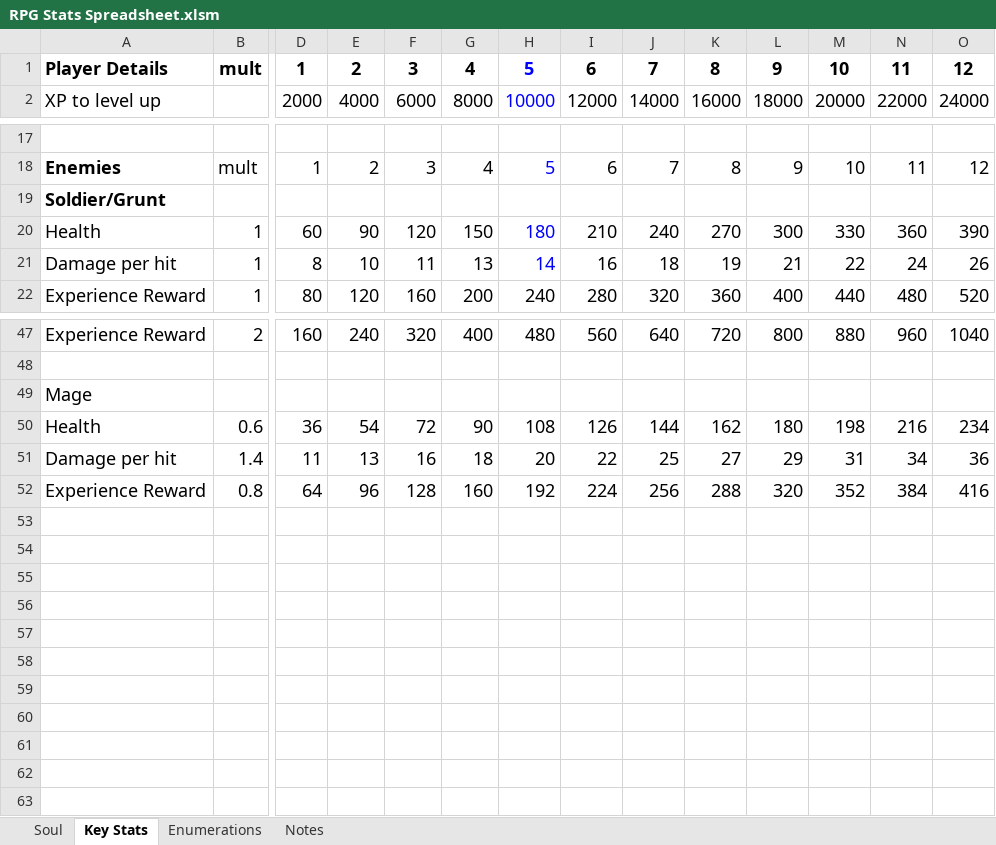
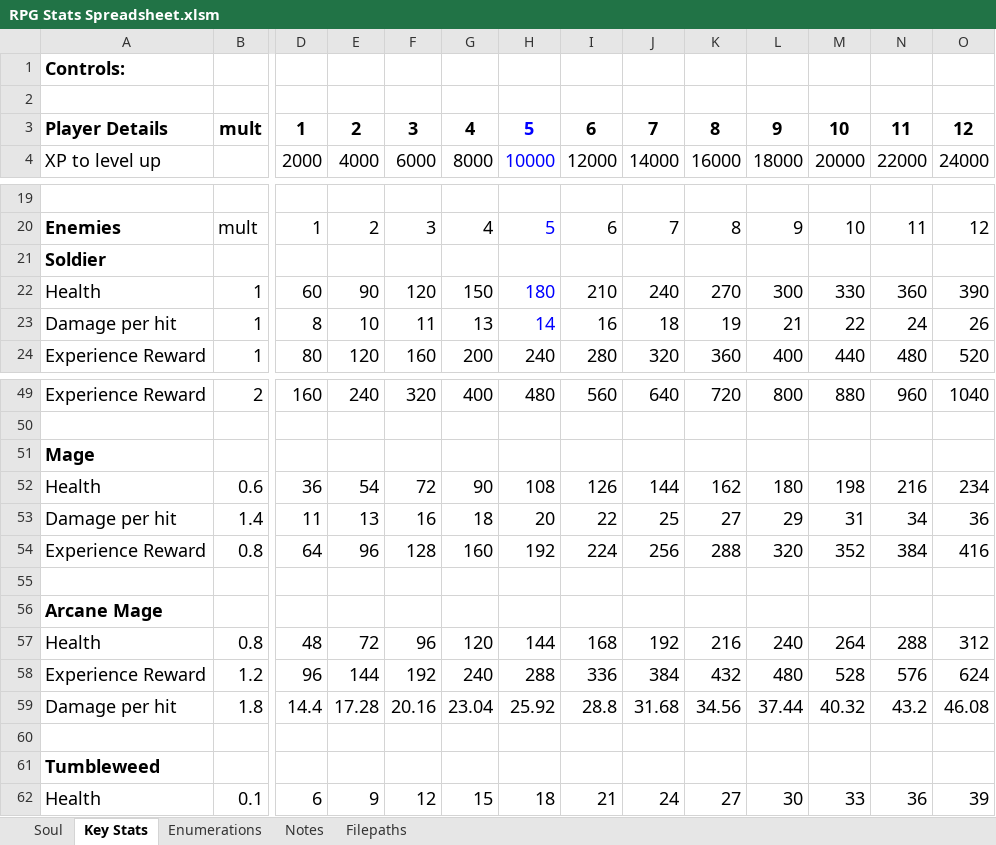
Before and after one commit to Aftermathrar/RPG.ProgressionStats, an Excel workbook: RPG Stats Spreadsheet.xlsm, sheet Key Stats, drawn as a sheet; only a part is shown, gaps mark what is left out; values as stored, in another font and other column widths than the file's, no borders; charts and pictures not drawn; addresses are those after the commit; rows hold the shown columns only; the diff names each change by its address in the sheet, - before the commit and + after, or states it on an @@ line.

```diff
--- a/RPG Stats Spreadsheet.xlsm (sheet Key Stats)
+++ b/RPG Stats Spreadsheet.xlsm (sheet Key Stats)
+sheet tab: Filepaths
+row 1: Controls:
+row 2: (empty)
-A21: Soldier/Grunt
+A21: Soldier
-A51 bold: off
+A51 bold: on
+row 55: (empty)
+row 56: Arcane Mage
+row 57: Health | 0.8 | 48 | 72 | 96 | 120 | 144 | 168 | 192 | 216 | 240 | 264 | 288 | 312
+row 58: Experience Reward | 1.2 | 96 | 144 | 192 | 240 | 288 | 336 | 384 | 432 | 480 | 528 | 576 | 624
+row 59: Damage per hit | 1.8 | 14.4 | 17.28 | 20.16 | 23.04 | 25.92 | 28.8 | 31.68 | 34.56 | 37.44 | 40.32 | 43.2 | 46.08
+row 60: (empty)
+row 61: Tumbleweed
+row 62: Health | 0.1 | 6 | 9 | 12 | 15 | 18 | 21 | 24 | 27 | 30 | 33 | 36 | 39
```
Also changed, not shown: sheet Enumerations, formulas that keep their value, charts or pictures, 3 other files.
